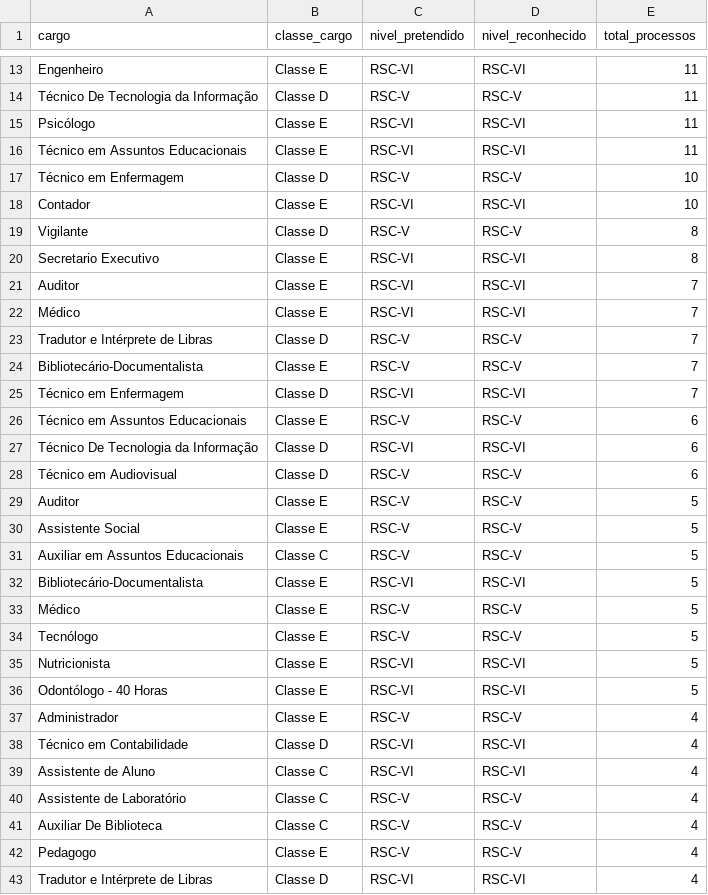
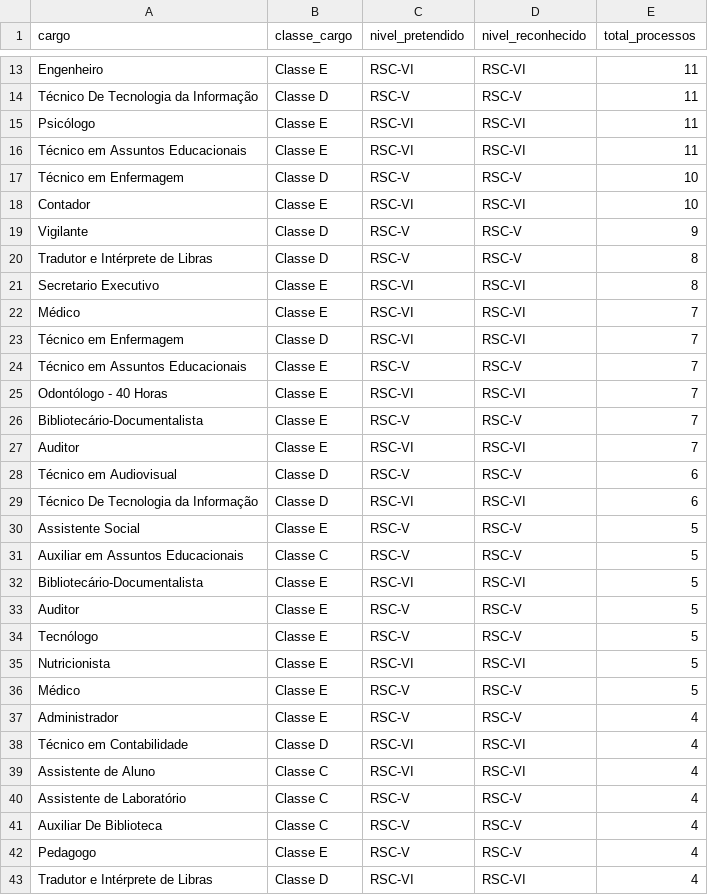
Before and after one commit to kelsoncm/memoriais-avaliados, a CSV file: docs/data/agg_cargo_nivel.csv, drawn as a sheet; only a part is shown, gaps mark what is left out; the diff covers the shown part only.

```diff
--- a/docs/data/agg_cargo_nivel.csv
+++ b/docs/data/agg_cargo_nivel.csv
@@ -18,13 +18,13 @@ Técnico em Enfermagem,Classe D,RSC-V,RSC-V,10
 Contador,Classe E,RSC-VI,RSC-VI,10
-Vigilante,Classe D,RSC-V,RSC-V,8
+Vigilante,Classe D,RSC-V,RSC-V,9
+Tradutor e Intérprete de Libras,Classe D,RSC-V,RSC-V,8
 Secretario Executivo,Classe E,RSC-VI,RSC-VI,8
+Médico,Classe E,RSC-VI,RSC-VI,7
+Técnico em Enfermagem,Classe D,RSC-VI,RSC-VI,7
+Técnico em Assuntos Educacionais,Classe E,RSC-V,RSC-V,7
+Odontólogo - 40 Horas,Classe E,RSC-VI,RSC-VI,7
+Bibliotecário-Documentalista,Classe E,RSC-V,RSC-V,7
 Auditor,Classe E,RSC-VI,RSC-VI,7
-Médico,Classe E,RSC-VI,RSC-VI,7
-Tradutor e Intérprete de Libras,Classe D,RSC-V,RSC-V,7
-Bibliotecário-Documentalista,Classe E,RSC-V,RSC-V,7
-Técnico em Enfermagem,Classe D,RSC-VI,RSC-VI,7
-Técnico em Assuntos Educacionais,Classe E,RSC-V,RSC-V,6
+Técnico em Audiovisual,Classe D,RSC-V,RSC-V,6
 Técnico De Tecnologia da Informação,Classe D,RSC-VI,RSC-VI,6
-Técnico em Audiovisual,Classe D,RSC-V,RSC-V,6
-Auditor,Classe E,RSC-V,RSC-V,5
 Assistente Social,Classe E,RSC-V,RSC-V,5
@@ -32,6 +32,6 @@ Auxiliar em Assuntos Educacionais,Classe C,RSC-V,RSC-V,5
 Bibliotecário-Documentalista,Classe E,RSC-VI,RSC-VI,5
-Médico,Classe E,RSC-V,RSC-V,5
+Auditor,Classe E,RSC-V,RSC-V,5
 Tecnólogo,Classe E,RSC-V,RSC-V,5
 Nutricionista,Classe E,RSC-VI,RSC-VI,5
-Odontólogo - 40 Horas,Classe E,RSC-VI,RSC-VI,5
+Médico,Classe E,RSC-V,RSC-V,5
 Administrador,Classe E,RSC-V,RSC-V,4
```
Also changed, not shown: 3 added rows, 3 removed rows, 9 moved rows and 3 edited cells elsewhere in this file, docs/data/agg_campus_mes.csv, docs/data/fato_anonimo.csv, 2 other files.
